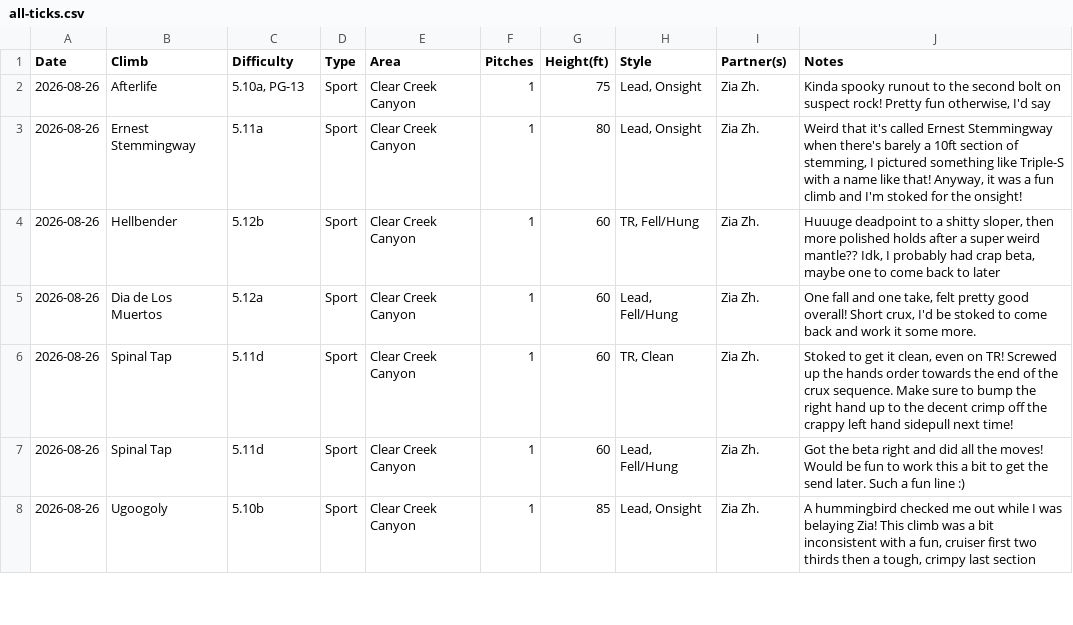
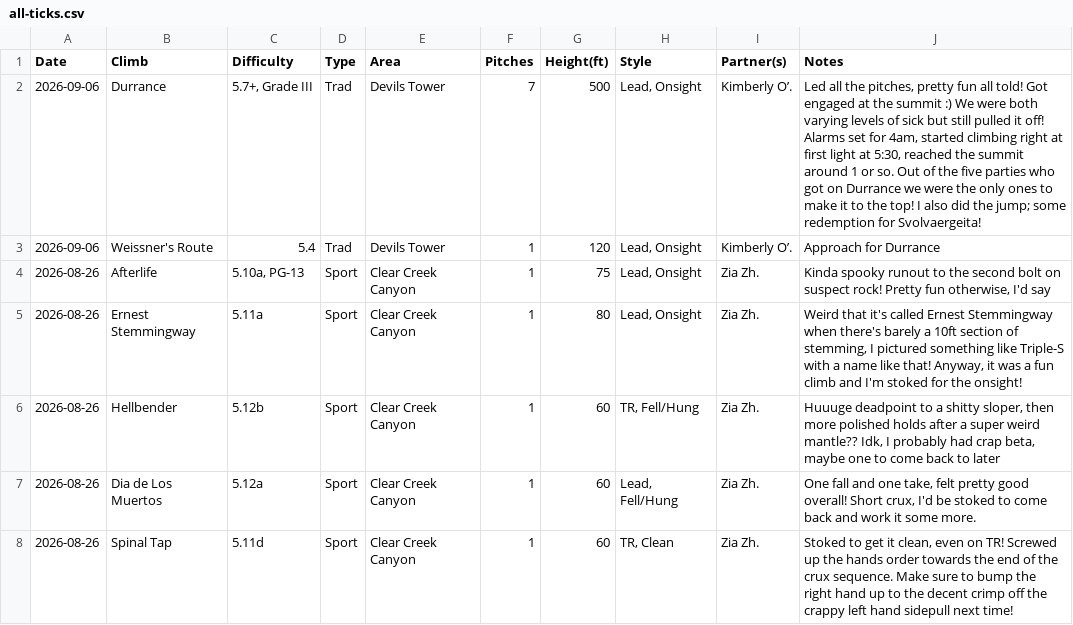
Before and after one commit to achiquit/websitejazzhands, a CSV file: climbing/data/all-ticks.csv, drawn as a sheet; only a part is shown; the shorter side is filled out with more unchanged rows.

```diff
--- a/climbing/data/all-ticks.csv
+++ b/climbing/data/all-ticks.csv
@@ -1,2 +1,4 @@
 Date,Climb,Difficulty,Type,Area,Pitches,Height(ft),Style,Partner(s),Notes
+2026-09-06,Durrance,"5.7+, Grade III",Trad,"Devils Tower",7,500,"Lead, Onsight","Kimberly O’.","Led all the pitches, pretty fun all told! Got engaged at the summit :) We were both varying levels of sick but still pulled it off! Alarms set for 4am, started climbing right at first light at 5:30, reached the summit around 1 or so. Out of the five parties who got on Durrance we were the only ones to make it to the top! I also did the jump; some redemption for Svolvaergeita! "
+2026-09-06,"Weissner's Route",5.4,Trad,"Devils Tower",1,120,"Lead, Onsight","Kimberly O’.","Approach for Durrance"
 2026-08-26,Afterlife,"5.10a, PG-13",Sport,"Clear Creek Canyon",1,75,"Lead, Onsight","Zia Zh.","Kinda spooky runout to the second bolt on suspect rock! Pretty fun otherwise, I'd say"
```
Also changed, not shown: climbing/data/all-time-stats.csv, climbing/data/top-areas.csv, 14 other files.
